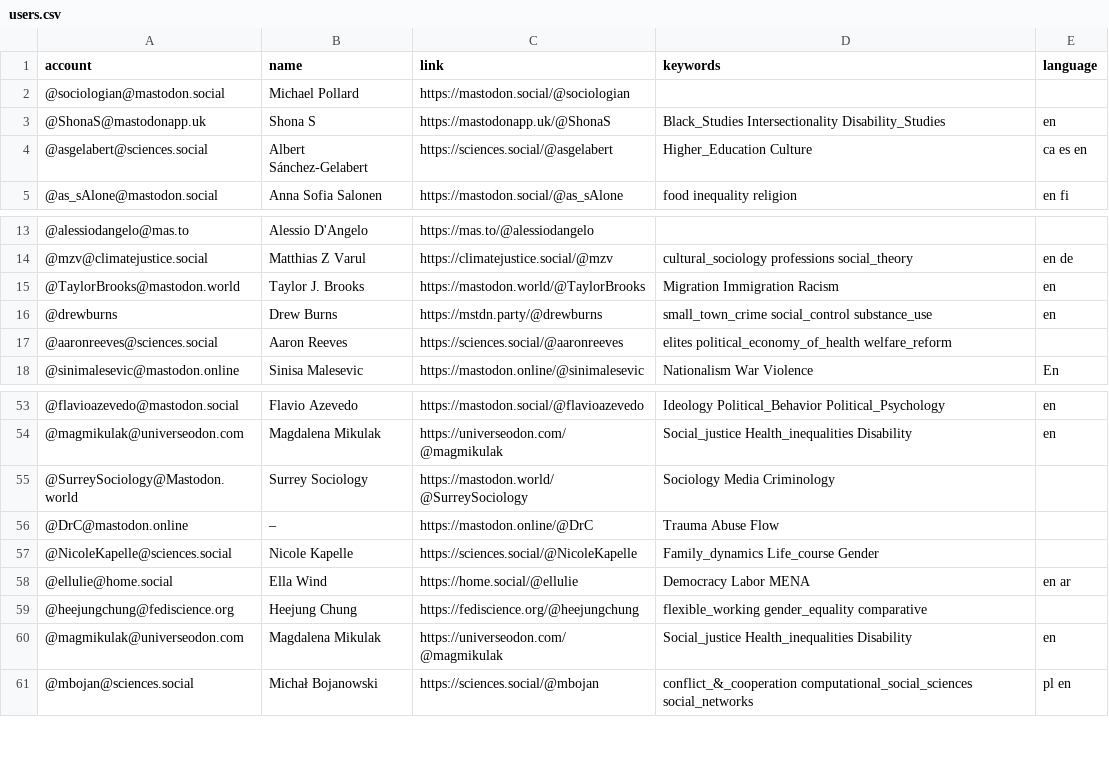
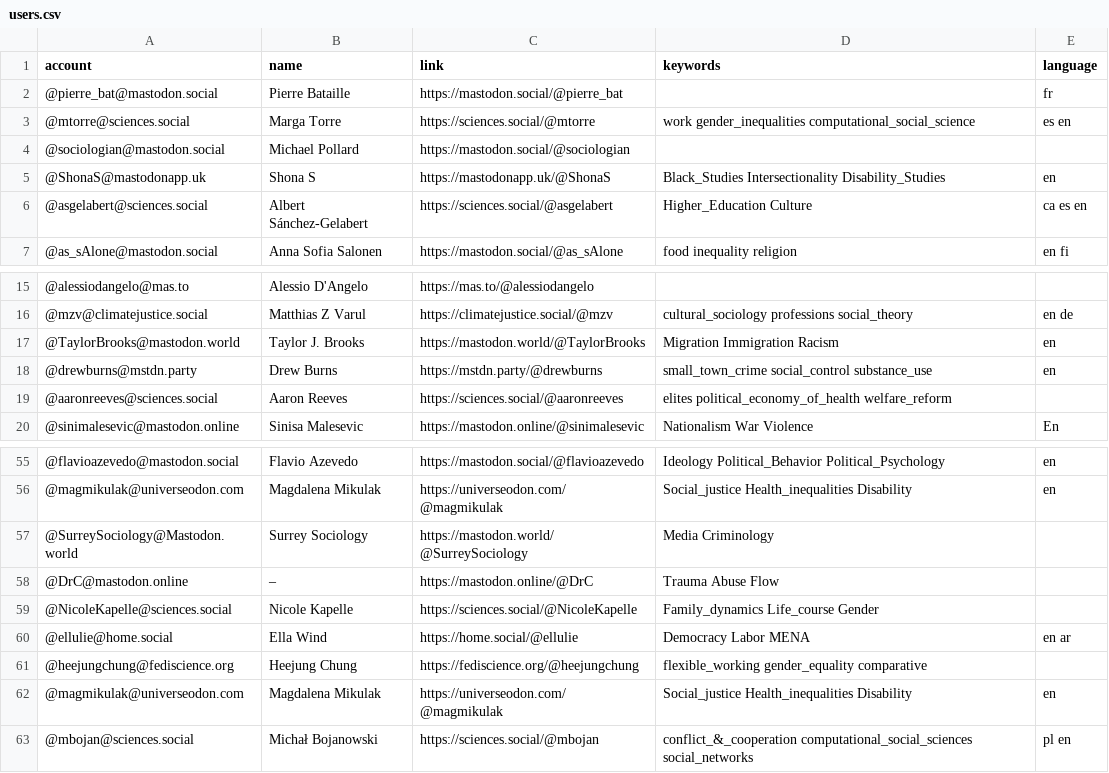
Before and after one commit to trutzig89182/Mastodon-Sociologists, a CSV file: resources/users.csv, drawn as a sheet; only a part is shown, gaps mark what is left out; addresses are those after the commit; the diff names each change by its address in the sheet, - before the commit and + after, or states it on an @@ line.

Commit message:
Update users.csv

```diff
--- a/resources/users.csv
+++ b/resources/users.csv
+row 2: @pierre_bat@mastodon.social | Pierre Bataille | https://mastodon.social/@pierre_bat |  | fr
+row 3: @mtorre@sciences.social | Marga Torre | https://sciences.social/@mtorre | work gender_inequalities computational_social_science | es en
-A18 (account): @drewburns
+A18 (account): @drewburns@mstdn.party
-D57 (keywords): Sociology Media Criminology
+D57 (keywords): Media Criminology
```
